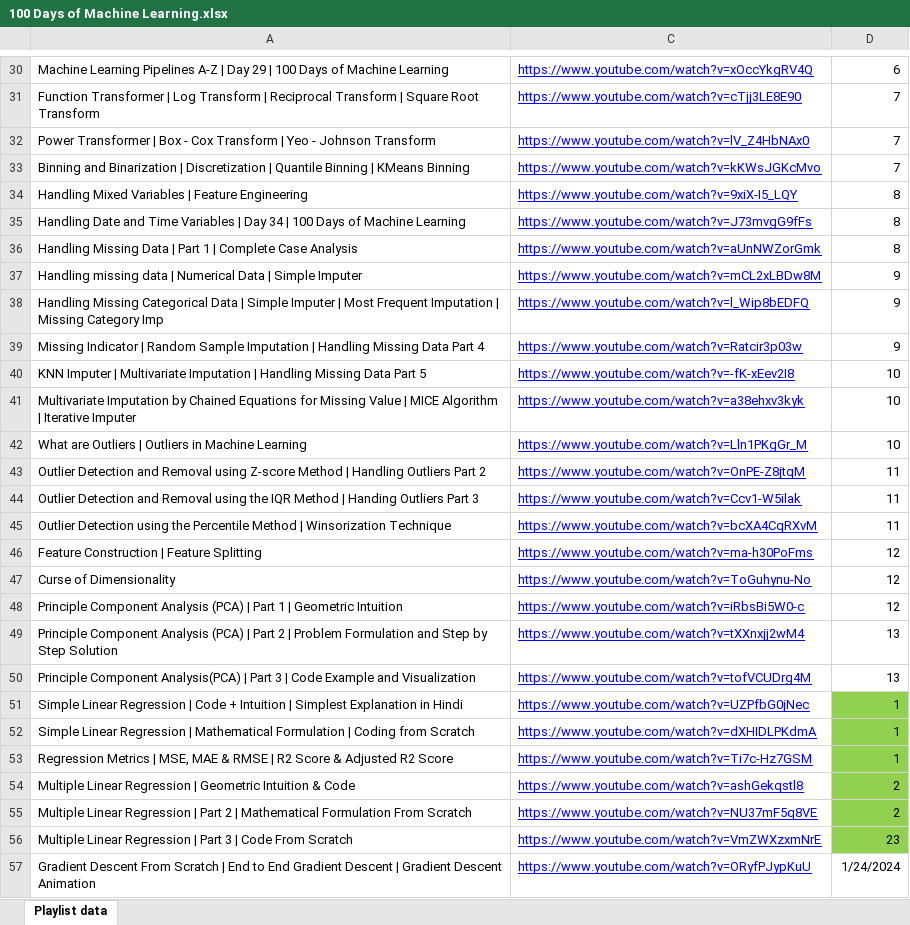
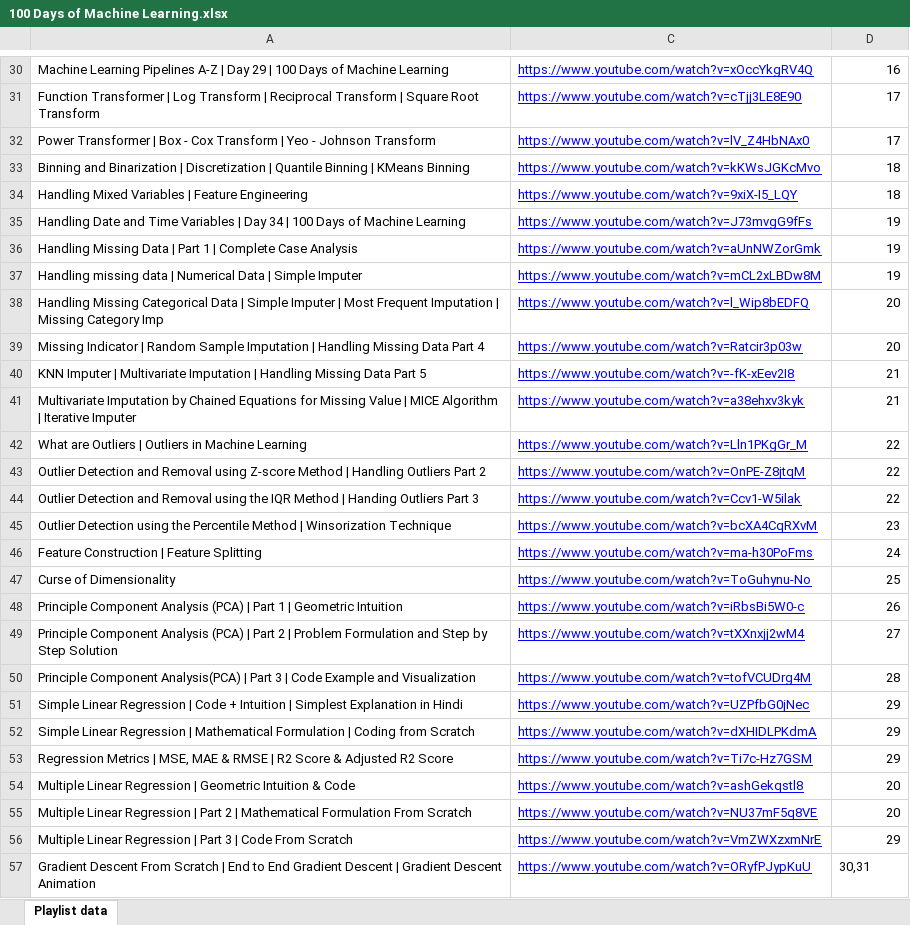
Before and after one commit to stoicsapien1/100-Days-Of-ML, an Excel workbook: 100 Days of Machine Learning.xlsx, sheet Playlist data, drawn as a sheet; only a part is shown, gaps mark what is left out; values as stored, in another font and other column widths than the file's, no borders; the diff covers the shown part only; the diff names each change by its address in the sheet, - before the commit and + after, or states it on an @@ line.

```diff
--- a/100 Days of Machine Learning.xlsx (sheet Playlist data)
+++ b/100 Days of Machine Learning.xlsx (sheet Playlist data)
-D30: 6
+D30: 16
-D31:D32: 7
+D31:D32: 17
-D33: 7
+D33: 18
-D34: 8
+D34: 18
-D35:D36: 8
+D35:D36: 19
-D37: 9
+D37: 19
-D38:D39: 9
+D38:D39: 20
-D40:D41: 10
+D40:D41: 21
-D42: 10
+D42: 22
-D43:D44: 11
+D43:D44: 22
-D45: 11
+D45: 23
-D46: 12
+D46: 24
-D47: 12
+D47: 25
-D48: 12
+D48: 26
-D49: 13
+D49: 27
-D50: 13
+D50: 28
-D51:D53: 1
+D51:D53: 29
-D51:D56 fill: #92D050
+D51:D56 fill: none
-D54:D55: 2
+D54:D55: 20
-D56: 23
+D56: 29
-D57: 1/24/2024
+D57: 30,31
```
Also changed, not shown: 104 edited cells and cell formats elsewhere in this sheet, 3 other files.
